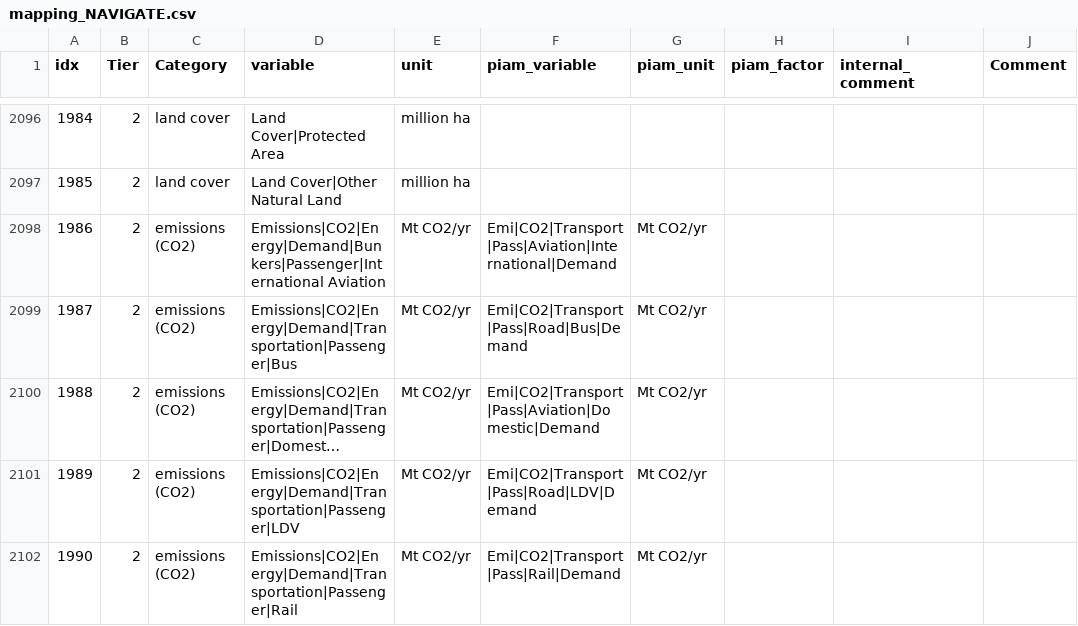
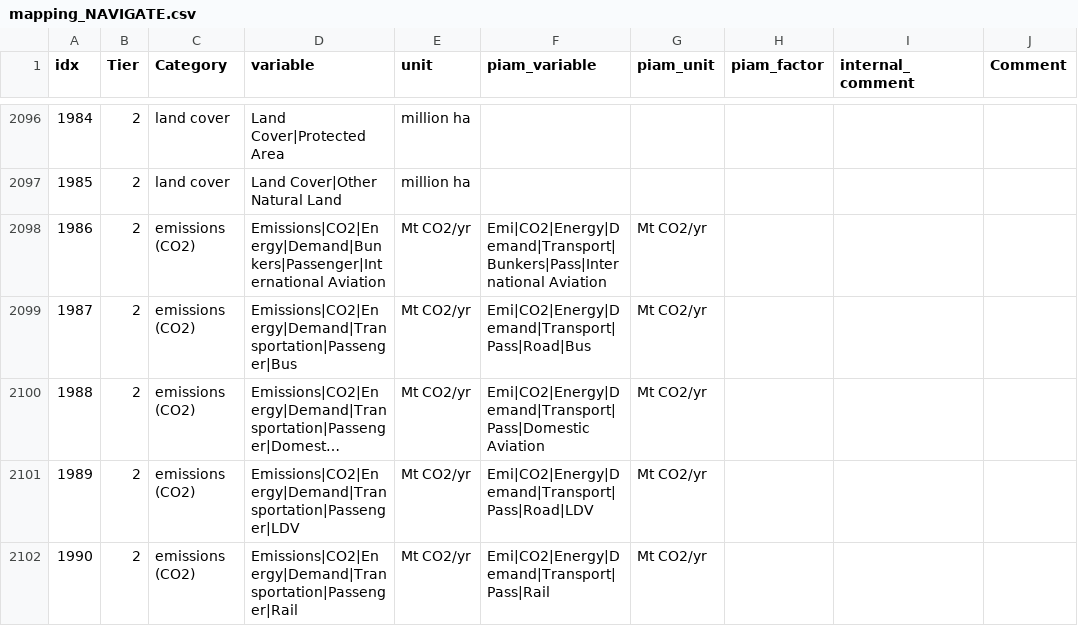
Before and after one commit to tonnrueter/piamInterfaces, a CSV file: inst/mappings/mapping_NAVIGATE.csv, drawn as a sheet; only a part is shown, gaps mark what is left out; long unchanged cells end in …; the diff covers the shown part only; the diff names each change by its address in the sheet, - before the commit and + after, or states it on an @@ line.

```diff
--- a/inst/mappings/mapping_NAVIGATE.csv
+++ b/inst/mappings/mapping_NAVIGATE.csv
-F2098 (piam_variable): Emi|CO2|Transport|Pass|Aviation|International|Demand
+F2098 (piam_variable): Emi|CO2|Energy|Demand|Transport|Bunkers|Pass|International Aviation
-F2099 (piam_variable): Emi|CO2|Transport|Pass|Road|Bus|Demand
+F2099 (piam_variable): Emi|CO2|Energy|Demand|Transport|Pass|Road|Bus
-F2100 (piam_variable): Emi|CO2|Transport|Pass|Aviation|Domestic|Demand
+F2100 (piam_variable): Emi|CO2|Energy|Demand|Transport|Pass|Domestic Aviation
-F2101 (piam_variable): Emi|CO2|Transport|Pass|Road|LDV|Demand
+F2101 (piam_variable): Emi|CO2|Energy|Demand|Transport|Pass|Road|LDV
-F2102 (piam_variable): Emi|CO2|Transport|Pass|Rail|Demand
+F2102 (piam_variable): Emi|CO2|Energy|Demand|Transport|Pass|Rail
```
Also changed, not shown: 41 edited cells elsewhere in this file, inst/mappings/mapping_AR6.csv, inst/mappings/mapping_ARIADNE.csv, 2 other files.
